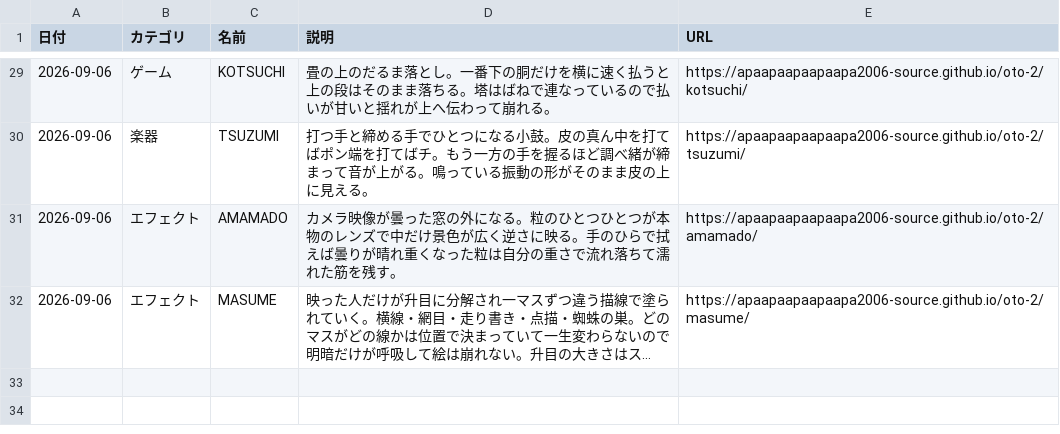
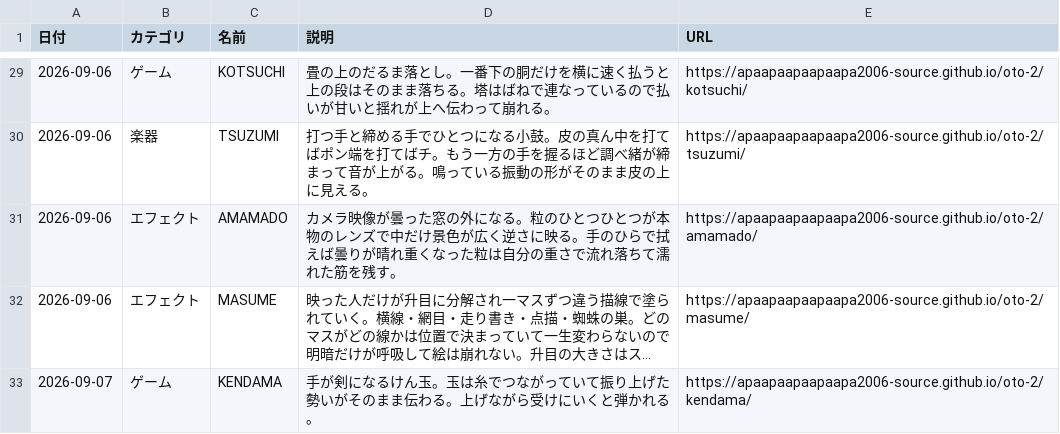
Before and after one commit to apaapaapaapaapa2006-source/oto-2, a CSV file: works.csv, drawn as a sheet; only a part is shown, gaps mark what is left out; long unchanged cells end in …; the diff names each change by its address in the sheet, - before the commit and + after, or states it on an @@ line.

```diff
--- a/works.csv
+++ b/works.csv
+row 33: 2026-09-07 | ゲーム | KENDAMA | 手が剣になるけん玉。玉は糸でつながっていて振り上げた勢いがそのまま伝わる。上げながら受けにいくと弾かれる。 | https://apaapaapaapaapa2006-source.github.io/oto-2/kendama/
```
Also changed, not shown: 2 other files.
